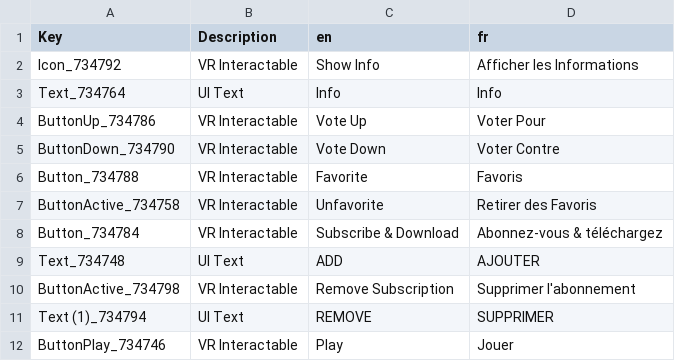
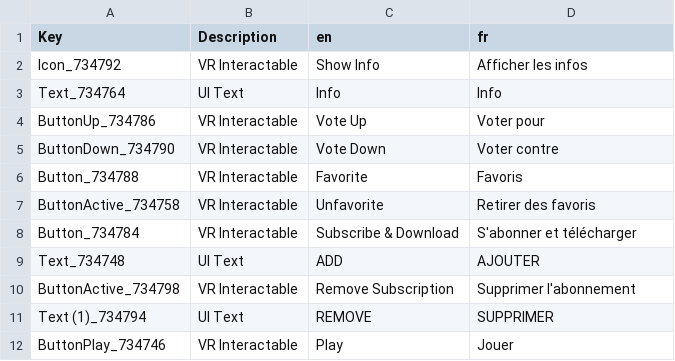
Before and after one commit to bret17/VTOL_VR, a CSV file: fr/VTWorkshopListEntry_fr.csv, drawn as a sheet.

Commit message:
Uniformisation finale du vocabulaire du navigateur Steam Workshop

```diff
--- a/fr/VTWorkshopListEntry_fr.csv
+++ b/fr/VTWorkshopListEntry_fr.csv
@@ -1,9 +1,9 @@
 Key,Description,en,fr
-Icon_734792,VR Interactable,Show Info,Afficher les Informations
+Icon_734792,VR Interactable,Show Info,Afficher les infos
 Text_734764,UI Text,Info,Info
-ButtonUp_734786,VR Interactable,Vote Up,Voter Pour
-ButtonDown_734790,VR Interactable,Vote Down,Voter Contre
+ButtonUp_734786,VR Interactable,Vote Up,Voter pour
+ButtonDown_734790,VR Interactable,Vote Down,Voter contre
 Button_734788,VR Interactable,Favorite,Favoris
-ButtonActive_734758,VR Interactable,Unfavorite,Retirer des Favoris
-Button_734784,VR Interactable,Subscribe & Download,Abonnez-vous & téléchargez
+ButtonActive_734758,VR Interactable,Unfavorite,Retirer des favoris
+Button_734784,VR Interactable,Subscribe & Download,S'abonner et télécharger
 Text_734748,UI Text,ADD,AJOUTER
```
